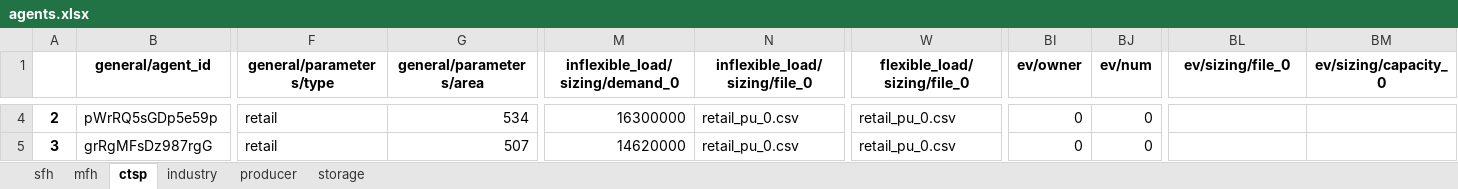
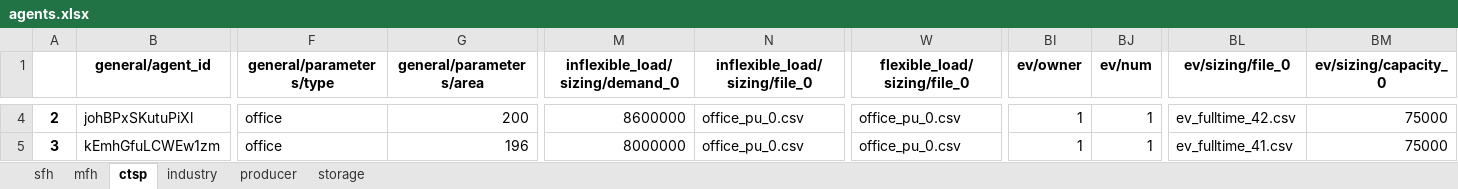
Before and after one commit to tum-ens/HAMLET, an Excel workbook: 02 - config/example_small/agents.xlsx, sheet ctsp, drawn as a sheet; only a part is shown, gaps mark what is left out; values as stored, in another font and other column widths than the file's, no borders; the diff covers the shown part only; the diff names each change by its address in the sheet, - before the commit and + after, or states it on an @@ line.

```diff
--- a/02 - config/example_small/agents.xlsx (sheet ctsp)
+++ b/02 - config/example_small/agents.xlsx (sheet ctsp)
-B4 (general/agent_id): pWrRQ5sGDp5e59p
+B4 (general/agent_id): johBPxSKutuPiXl
-F4:F5 (general/parameters/type): retail
+F4:F5 (general/parameters/type): office
-G4 (general/parameters/area): 534
+G4 (general/parameters/area): 200
-M4 (inflexible_load/sizing/demand_0): 16300000
+M4 (inflexible_load/sizing/demand_0): 8600000
-N4:N5 (inflexible_load/sizing/file_0): retail_pu_0.csv
+N4:N5 (inflexible_load/sizing/file_0): office_pu_0.csv
-W4:W5 (flexible_load/sizing/file_0): retail_pu_0.csv
+W4:W5 (flexible_load/sizing/file_0): office_pu_0.csv
-BI4:BI5 (ev/owner): 0
+BI4:BI5 (ev/owner): 1
-BJ4:BJ5 (ev/num): 0
+BJ4:BJ5 (ev/num): 1
-BL4 (ev/sizing/file_0): (empty)
+BL4 (ev/sizing/file_0): ev_fulltime_42.csv
-BM4:BM5 (ev/sizing/capacity_0): (empty)
+BM4:BM5 (ev/sizing/capacity_0): 75000
-B5 (general/agent_id): grRgMFsDz987rgG
+B5 (general/agent_id): kEmhGfuLCWEw1zm
-G5 (general/parameters/area): 507
+G5 (general/parameters/area): 196
-M5 (inflexible_load/sizing/demand_0): 14620000
+M5 (inflexible_load/sizing/demand_0): 8000000
-BL5 (ev/sizing/file_0): (empty)
+BL5 (ev/sizing/file_0): ev_fulltime_41.csv
```
Also changed, not shown: 94 edited cells elsewhere in this sheet, sheet mfh, sheet sfh, sheet industry, sheet storage, sheet producer, 5 other files.
